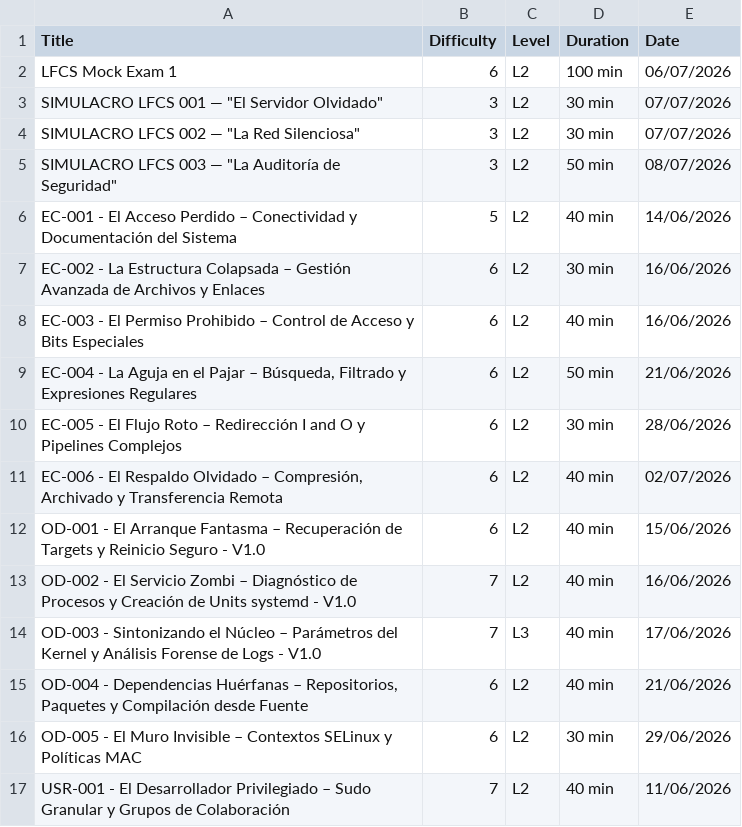
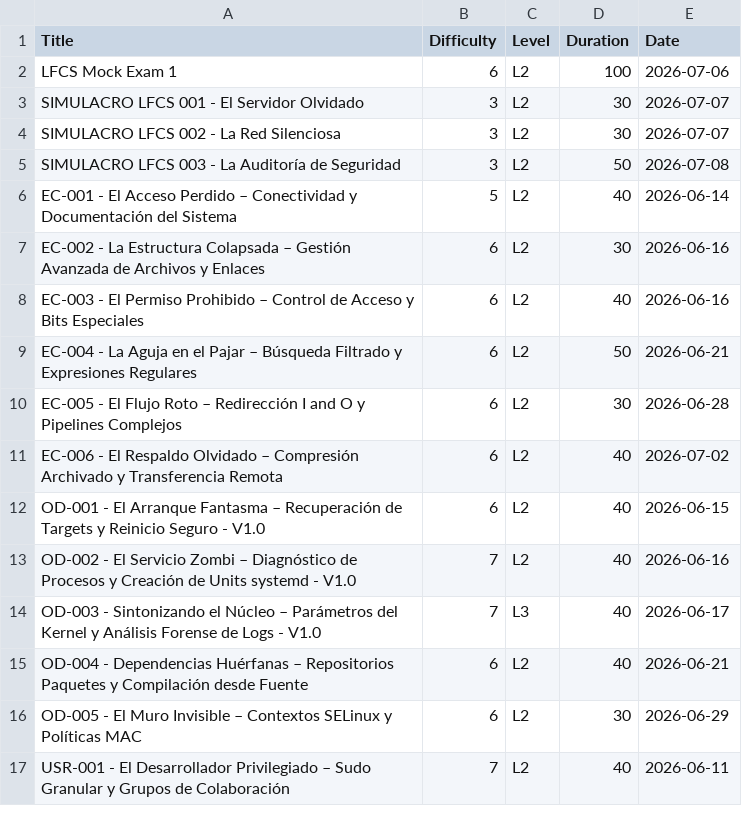
Before and after one commit to jensygomez/Labs, a CSV file: Base-de-Datos/informacion.csv, drawn as a sheet; only a part is shown; the diff covers the shown part only.

```diff
--- a/Base-de-Datos/informacion.csv
+++ b/Base-de-Datos/informacion.csv
@@ -2,16 +2,16 @@
-"LFCS Mock Exam 1","6","L2","100 min","06/07/2026"
-"SIMULACRO LFCS  001 — ""El Servidor Olvidado""","3","L2","30 min","07/07/2026"
-"SIMULACRO LFCS 002 — ""La Red Silenciosa""","3","L2","30 min","07/07/2026"
-"SIMULACRO LFCS 003 — ""La Auditoría de Seguridad""","3","L2","50 min","08/07/2026"
-"EC-001 - El Acceso Perdido – Conectividad y Documentación del Sistema","5","L2","40 min","14/06/2026"
-"EC-002 - La Estructura Colapsada – Gestión Avanzada de Archivos y Enlaces","6","L2","30 min","16/06/2026"
-"EC-003 - El Permiso Prohibido – Control de Acceso y Bits Especiales","6","L2","40 min","16/06/2026"
-"EC-004 - La Aguja en el Pajar – Búsqueda, Filtrado y Expresiones Regulares","6","L2","50 min","21/06/2026"
-"EC-005 - El Flujo Roto – Redirección I and O y Pipelines Complejos","6","L2","30 min","28/06/2026"
-"EC-006 - El Respaldo Olvidado – Compresión, Archivado y Transferencia Remota","6","L2","40 min","02/07/2026"
-"OD-001 - El Arranque Fantasma – Recuperación de Targets y Reinicio Seguro - V1.0","6","L2","40 min","15/06/2026"
-"OD-002 - El Servicio Zombi – Diagnóstico de Procesos y Creación de Units systemd - V1.0","7","L2","40 min","16/06/2026"
-"OD-003 - Sintonizando el Núcleo – Parámetros del Kernel y Análisis Forense de Logs - V1.0","7","L3","40 min","17/06/2026"
-"OD-004 - Dependencias Huérfanas – Repositorios, Paquetes y Compilación desde Fuente","6","L2","40 min","21/06/2026"
-"OD-005 - El Muro Invisible – Contextos SELinux y Políticas MAC","6","L2","30 min","29/06/2026"
-"USR-001 - El Desarrollador Privilegiado – Sudo Granular y Grupos de Colaboración","7","L2","40 min","11/06/2026"
+LFCS Mock Exam 1,6,L2,100,2026-07-06
+SIMULACRO LFCS 001 - El Servidor Olvidado,3,L2,30,2026-07-07
+SIMULACRO LFCS 002 - La Red Silenciosa,3,L2,30,2026-07-07
+SIMULACRO LFCS 003 - La Auditoría de Seguridad,3,L2,50,2026-07-08
+EC-001 - El Acceso Perdido – Conectividad y Documentación del Sistema,5,L2,40,2026-06-14
+EC-002 - La Estructura Colapsada – Gestión Avanzada de Archivos y Enlaces,6,L2,30,2026-06-16
+EC-003 - El Permiso Prohibido – Control de Acceso y Bits Especiales,6,L2,40,2026-06-16
+EC-004 - La Aguja en el Pajar – Búsqueda Filtrado y Expresiones Regulares,6,L2,50,2026-06-21
+EC-005 - El Flujo Roto – Redirección I and O y Pipelines Complejos,6,L2,30,2026-06-28
+EC-006 - El Respaldo Olvidado – Compresión Archivado y Transferencia Remota,6,L2,40,2026-07-02
+OD-001 - El Arranque Fantasma – Recuperación de Targets y Reinicio Seguro - V1.0,6,L2,40,2026-06-15
+OD-002 - El Servicio Zombi – Diagnóstico de Procesos y Creación de Units systemd - V1.0,7,L2,40,2026-06-16
+OD-003 - Sintonizando el Núcleo – Parámetros del Kernel y Análisis Forense de Logs - V1.0,7,L3,40,2026-06-17
+OD-004 - Dependencias Huérfanas – Repositorios Paquetes y Compilación desde Fuente,6,L2,40,2026-06-21
+OD-005 - El Muro Invisible – Contextos SELinux y Políticas MAC,6,L2,30,2026-06-29
+USR-001 - El Desarrollador Privilegiado – Sudo Granular y Grupos de Colaboración,7,L2,40,2026-06-11
```
Also changed, not shown: 104 edited cells elsewhere in this file, 2 other files.
